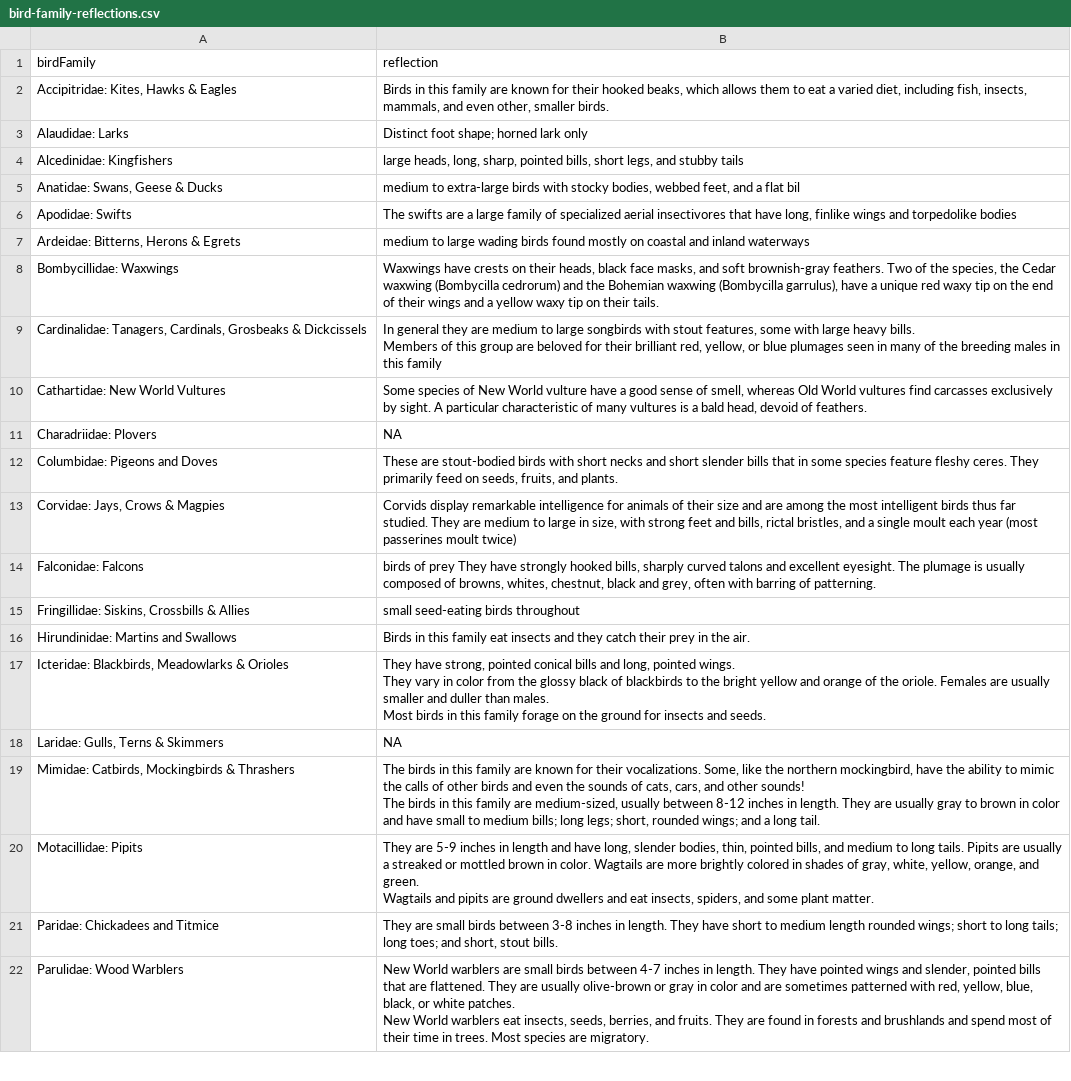
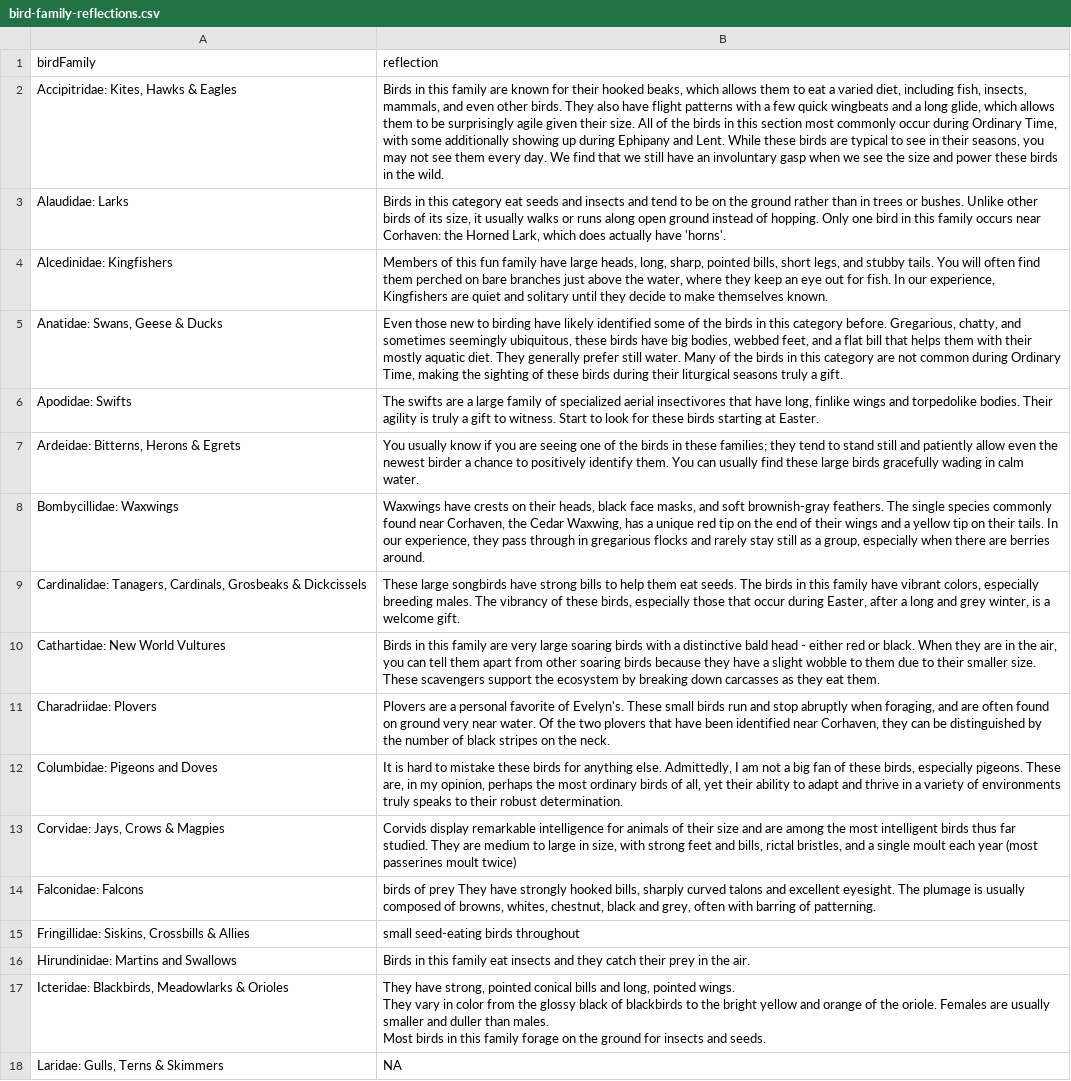
Before and after one commit to eyarzebinski/localbiRds, a CSV file: bird-family-reflections.csv, drawn as a sheet; only a part is shown; the shorter side is filled out with more unchanged rows; ↵ is a line break in a cell; the diff names each change by its address in the sheet, - before the commit and + after, or states it on an @@ line.

Commit message:
new reflections

```diff
--- a/bird-family-reflections.csv
+++ b/bird-family-reflections.csv
-B2 (reflection): …and even other, smaller birds.
+B2 (reflection): …and even other birds. They also have flight patterns with a few quick wingbeats and a long glide, which allows them to be surprisingly agile given their size. All of the birds in this section most commonly occur during Ordinary Time, with some additionally showing up during Ephipany and Lent. While these birds are typical to see in their seasons, you may not see them every day. We find that we still have an involuntary gasp when we see the size and power these birds in the wild.
-B3 (reflection): Distinct foot shape; horned lark only
+B3 (reflection): Birds in this category eat seeds and insects and tend to be on the ground rather than in trees or bushes. Unlike other birds of its size, it usually walks or runs along open ground instead of hopping. Only one bird in this family occurs near Corhaven: the Horned Lark, which does actually have 'horns'.
-B4 (reflection): large heads, long, sharp, pointed bills, short legs, and stubby tails
+B4 (reflection): Members of this fun family have large heads, long, sharp, pointed bills, short legs, and stubby tails. You will often find them perched on bare branches just above the water, where they keep an eye out for fish. In our experience, Kingfishers are quiet and solitary until they decide to make themselves known.
-B5 (reflection): medium to extra-large birds with stocky bodies, webbed feet, and a flat bil
+B5 (reflection): Even those new to birding have likely identified some of the birds in this category before. Gregarious, chatty, and sometimes seemingly ubiquitous, these birds have big bodies, webbed feet, and a flat bill that helps them with their mostly aquatic diet. They generally prefer still water. Many of the birds in this category are not common during Ordinary Time, making the sighting of these birds during their liturgical seasons truly a gift.
-B6 (reflection): …and torpedolike bodies
+B6 (reflection): …and torpedolike bodies. Their agility is truly a gift to witness. Start to look for these birds starting at Easter.
-B7 (reflection): medium to large wading birds found mostly on coastal and inland waterways
+B7 (reflection): You usually know if you are seeing one of the birds in these families; they tend to stand still and patiently allow even the newest birder a chance to positively identify them. You can usually find these large birds gracefully wading in calm water.
-B8 (reflection): …brownish-gray feathers. Two of the species, the Cedar waxwing (Bombycilla cedrorum) and the Bohemian waxwing (Bombycilla garrulus), have a unique red waxy tip on the end of their wings and a yellow waxy tip on their tails.
+B8 (reflection): …brownish-gray feathers. The single species commonly found near Corhaven, the Cedar Waxwing, has a unique red tip on the end of their wings and a yellow tip on their tails. In our experience, they pass through in gregarious flocks and rarely stay still as a group, especially when there are berries around.
-B9 (reflection): In general they are medium to large songbirds with stout features, some with large heavy bills. ↵ Members of this group are beloved for their brilliant red, yellow, or blue plumages seen in many of the breeding males in this family
+B9 (reflection): These large songbirds have strong bills to help them eat seeds. The birds in this family have vibrant colors, especially breeding males. The vibrancy of these birds, especially those that occur during Easter, after a long and grey winter, is a welcome gift.
-B10 (reflection): Some species of New World vulture have a good sense of smell, whereas Old World vultures find carcasses exclusively by sight. A particular characteristic of many vultures is a bald head, devoid of feathers.
+B10 (reflection): Birds in this family are very large soaring birds with a distinctive bald head - either red or black. When they are in the air, you can tell them apart from other soaring birds because they have a slight wobble to them due to their smaller size. These scavengers support the ecosystem by breaking down carcasses as they eat them.
-B11 (reflection): NA
+B11 (reflection): Plovers are a personal favorite of Evelyn's. These small birds run and stop abruptly when foraging, and are often found on ground very near water. Of the two plovers that have been identified near Corhaven, they can be distinguished by the number of black stripes on the neck.
-B12 (reflection): These are stout-bodied birds with short necks and short slender bills that in some species feature fleshy ceres. They primarily feed on seeds, fruits, and plants.
+B12 (reflection): It is hard to mistake these birds for anything else. Admittedly, I am not a big fan of these birds, especially pigeons. These are, in my opinion, perhaps the most ordinary birds of all, yet their ability to adapt and thrive in a variety of environments truly speaks to their robust determination.
```
Also changed, not shown: 2 other files.
